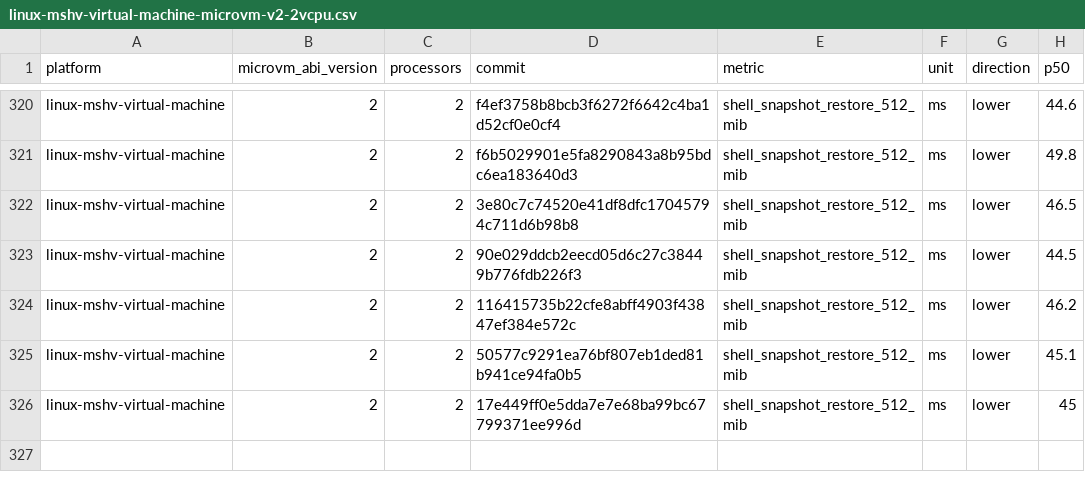
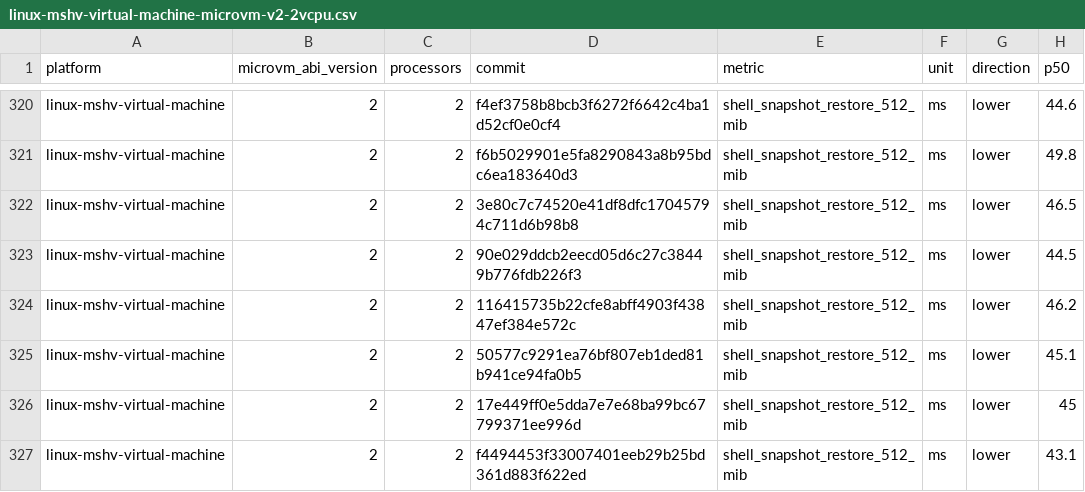
Before and after one commit to Jbansal2/nvx, a CSV file: data/linux-mshv-virtual-machine-microvm-v2-2vcpu.csv, drawn as a sheet; only a part is shown, gaps mark what is left out; the diff names each change by its address in the sheet, - before the commit and + after, or states it on an @@ line.

```diff
--- a/data/linux-mshv-virtual-machine-microvm-v2-2vcpu.csv
+++ b/data/linux-mshv-virtual-machine-microvm-v2-2vcpu.csv
+row 327: linux-mshv-virtual-machine | 2 | 2 | f4494453f33007401eeb29b25bd361d883f622ed | shell_snapshot_restore_512_mib | ms | lower | 43.1
```
Also changed, not shown: data/linux-mshv-virtual-machine-microvm-v2-4vcpu.csv, data/linux-mshv-virtual-machine-microvm-v2-8vcpu.csv, 9 other files.
